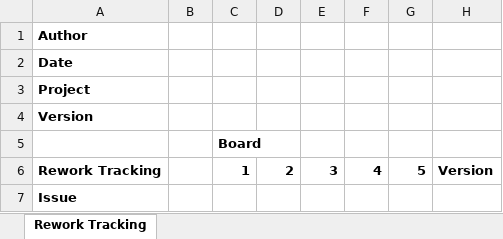
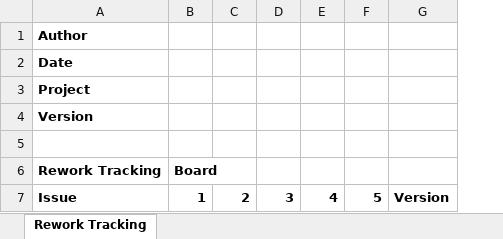
Before and after one commit to theengineeraccelerator/templates, an Excel workbook: Project Template/4 Bring Up/Rework Tracking.xlsx, sheet Rework Tracking, drawn as a sheet; values as stored, in another font and other column widths than the file's, no borders; charts and pictures not drawn; removed rows and columns are numbered as before the commit, all else as after; the diff names each change by its address in the sheet, - before the commit and + after, or states it on an @@ line.

Commit message:
updated templates

```diff
--- a/Project Template/4 Bring Up/Rework Tracking.xlsx (sheet Rework Tracking)
+++ b/Project Template/4 Bring Up/Rework Tracking.xlsx (sheet Rework Tracking)
-column B, empty
-B5: Board
+B5: (empty)
+row 6: Rework Tracking | Board
-A7: Rework Tracking
+A7: Issue
-row 7: Issue
```
Also changed, not shown: charts or pictures, Project Template/2 Architecture/Product Architecture Template.xlsx, 3 other files.
